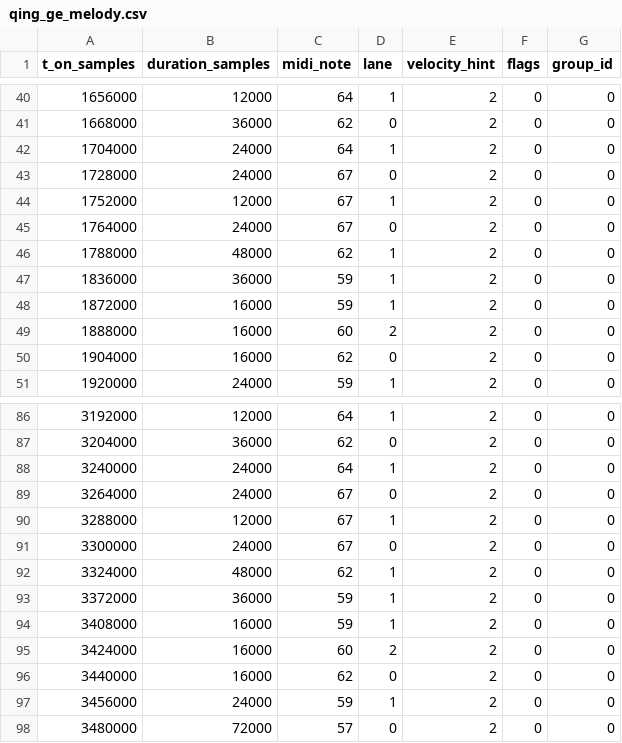
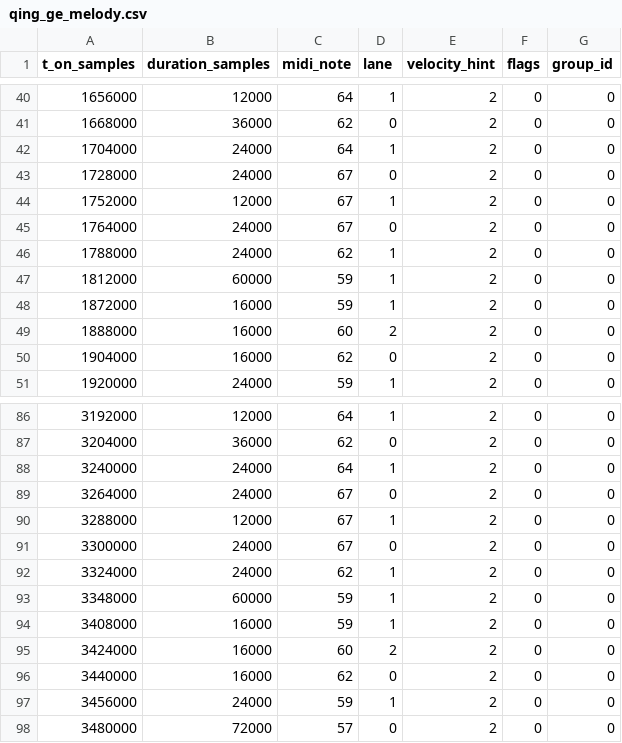
Before and after one commit to Keyi-1/xinxian-fpga-guitar, a CSV file: scores/p2/qing_ge_melody.csv, drawn as a sheet; only a part is shown, gaps mark what is left out.

Commit message:
feat: add calibrated idle posture timbre control and confirmed Qing Ge rhythm

```diff
--- a/scores/p2/qing_ge_melody.csv
+++ b/scores/p2/qing_ge_melody.csv
@@ -45,4 +45,4 @@ t_on_samples,duration_samples,midi_note,lane,velocity_hint,flags,group_id
 1764000,24000,67,0,2,0,0
-1788000,48000,62,1,2,0,0
-1836000,36000,59,1,2,0,0
+1788000,24000,62,1,2,0,0
+1812000,60000,59,1,2,0,0
 1872000,16000,59,1,2,0,0
@@ -91,4 +91,4 @@ t_on_samples,duration_samples,midi_note,lane,velocity_hint,flags,group_id
 3300000,24000,67,0,2,0,0
-3324000,48000,62,1,2,0,0
-3372000,36000,59,1,2,0,0
+3324000,24000,62,1,2,0,0
+3348000,60000,59,1,2,0,0
 3408000,16000,59,1,2,0,0
```
Also changed, not shown: 47 other files.
